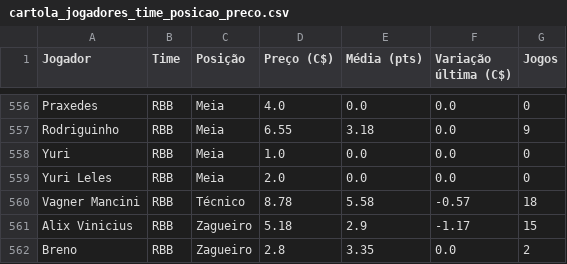
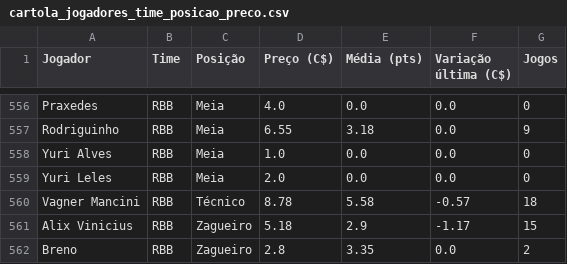
Before and after one commit to renatovarges/Live-TCC-Projeto-FInal, a CSV file: cartola_jogadores_time_posicao_preco.csv, drawn as a sheet; only a part is shown, gaps mark what is left out.

```diff
--- a/cartola_jogadores_time_posicao_preco.csv
+++ b/cartola_jogadores_time_posicao_preco.csv
@@ -557,3 +557,3 @@ Praxedes,RBB,Meia,4.0,0.0,0.0,0
 Rodriguinho,RBB,Meia,6.55,3.18,0.0,9
-Yuri,RBB,Meia,1.0,0.0,0.0,0
+Yuri Alves,RBB,Meia,1.0,0.0,0.0,0
 Yuri Leles,RBB,Meia,2.0,0.0,0.0,0
```
